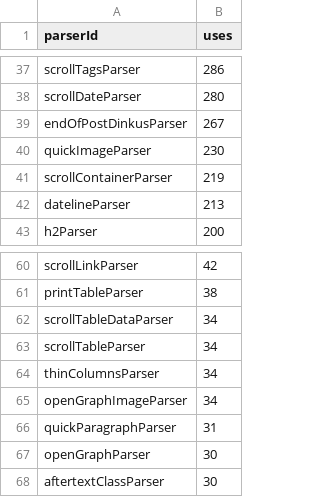
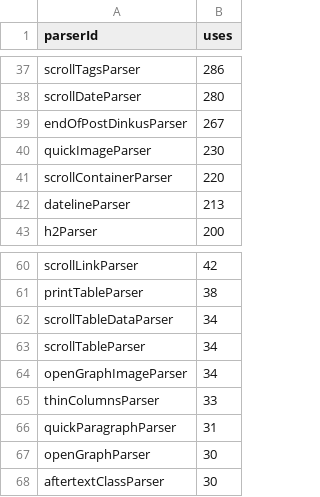
Before and after one commit to breck7/breckyunits.com, a CSV file: parserUsage.csv, drawn as a sheet; only a part is shown, gaps mark what is left out.

```diff
--- a/parserUsage.csv
+++ b/parserUsage.csv
@@ -40,3 +40,3 @@ endOfPostDinkusParser,267
 quickImageParser,230
-scrollContainerParser,219
+scrollContainerParser,220
 datelineParser,213
@@ -63,4 +63,4 @@ scrollTableDataParser,34
 scrollTableParser,34
-thinColumnsParser,34
 openGraphImageParser,34
+thinColumnsParser,33
 quickParagraphParser,31
```
Also changed, not shown: 24 other files.
